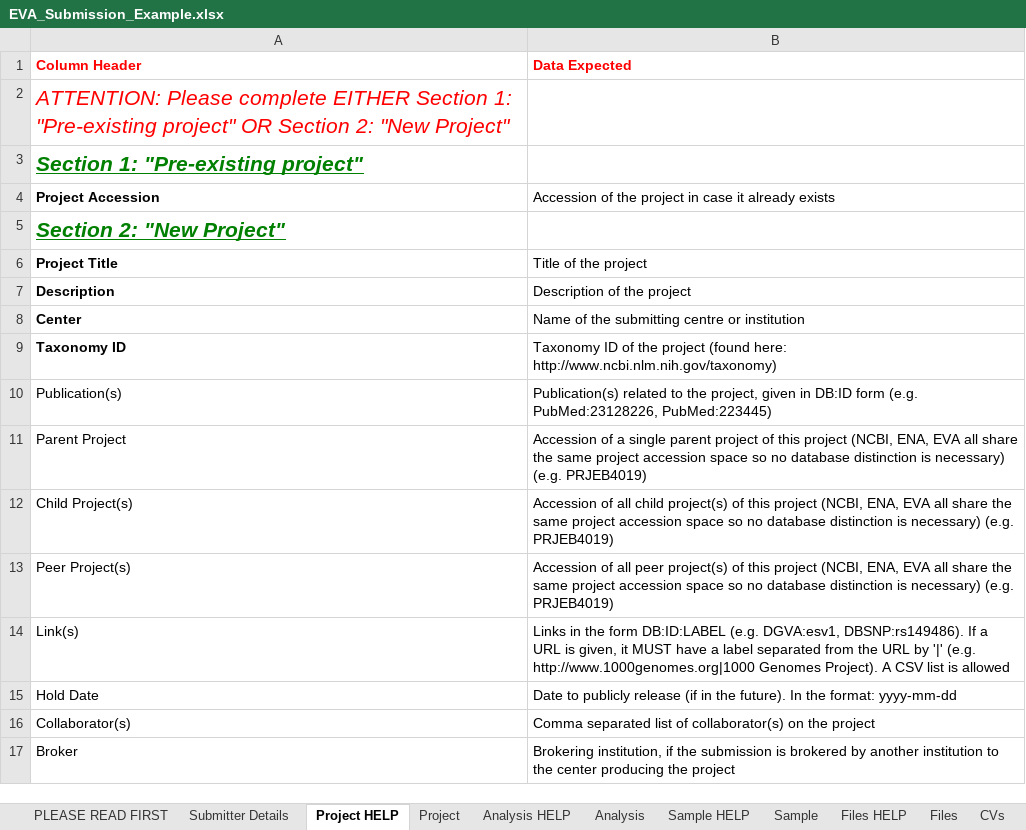
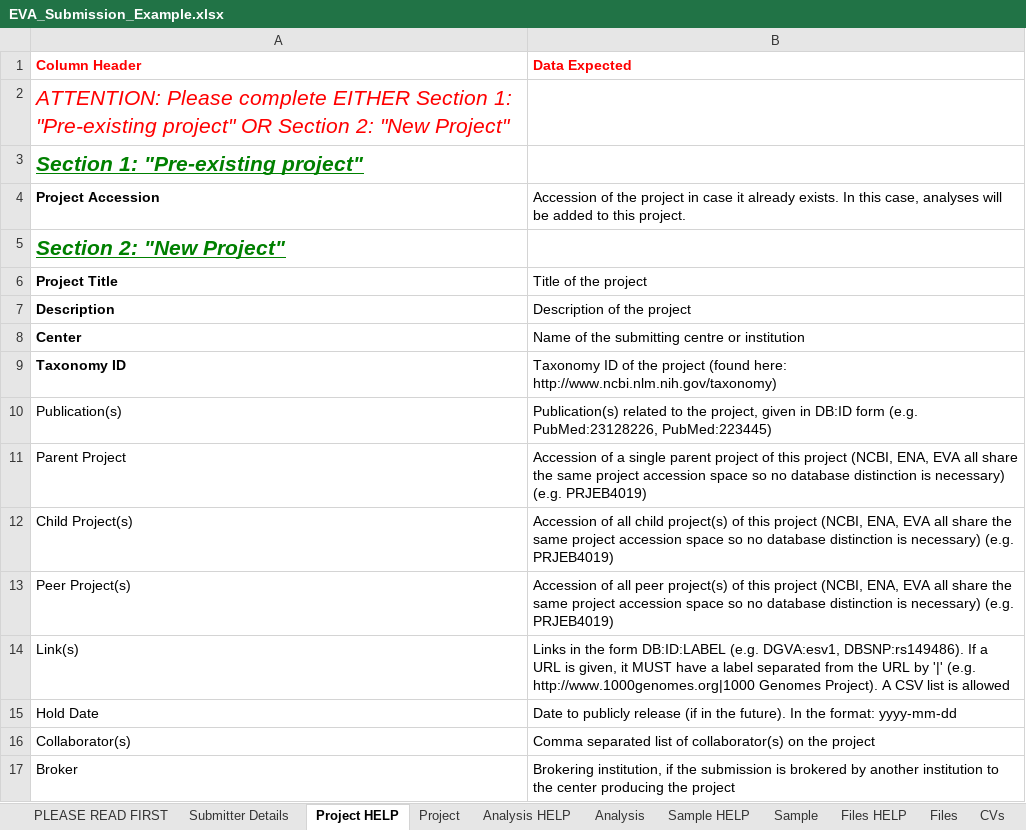
Before and after one commit to EBIvariation/eva-sub-cli, an Excel workbook: eva_sub_cli/etc/EVA_Submission_Example.xlsx, sheet Project HELP, drawn as a sheet; values as stored, in another font and other column widths than the file's, no borders; the diff names each change by its address in the sheet, - before the commit and + after, or states it on an @@ line.

```diff
--- a/eva_sub_cli/etc/EVA_Submission_Example.xlsx (sheet Project HELP)
+++ b/eva_sub_cli/etc/EVA_Submission_Example.xlsx (sheet Project HELP)
-B4 (Data Expected): …it already exists
+B4 (Data Expected): …it already exists. In this case, analyses will be added to this project.
```
Also changed, not shown: eva_sub_cli/etc/EVA_Submission_template.xlsx, 10 other files.
